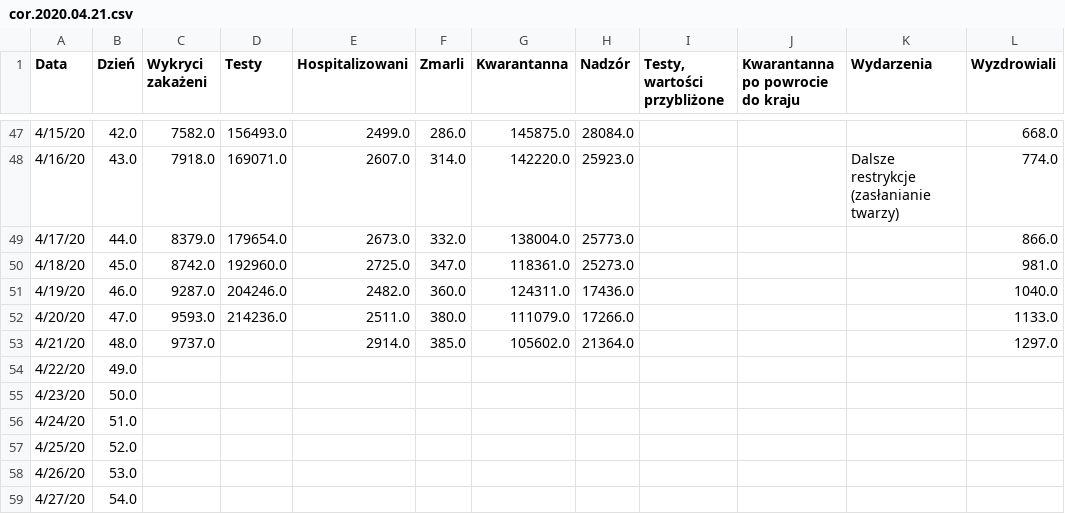
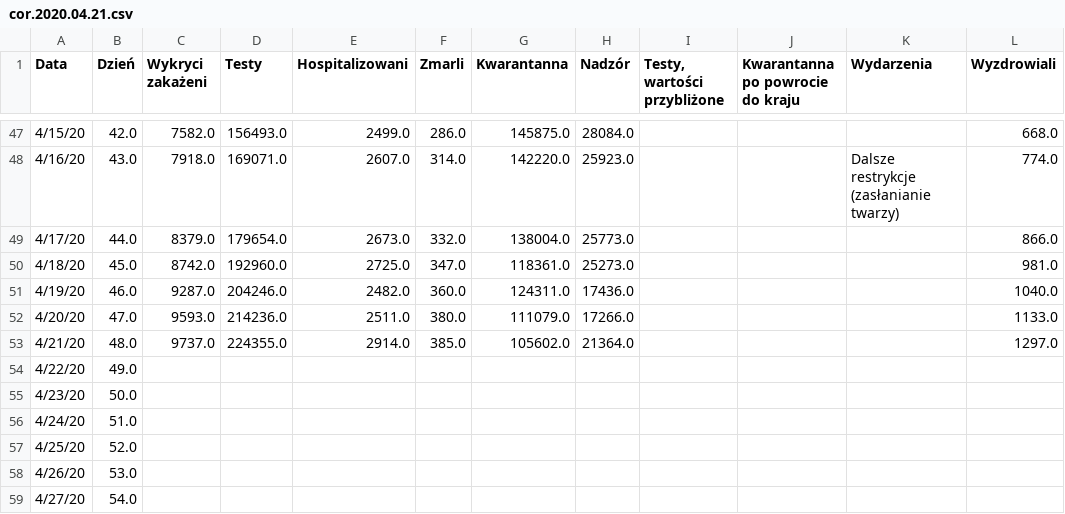
Before and after one commit to anuszka/COVID-19-MZ_GOV_PL, a CSV file: data/cor.2020.04.21.csv, drawn as a sheet; only a part is shown, gaps mark what is left out.

Commit message:
update

```diff
--- a/data/cor.2020.04.21.csv
+++ b/data/cor.2020.04.21.csv
@@ -52,3 +52,3 @@ Data,Dzień,Wykryci zakażeni,Testy,Hospitalizowani,Zmarli,Kwarantanna,Nadzór,"
 4/20/20,47.0,9593.0,214236.0,2511.0,380.0,111079.0,17266.0,,,,1133.0
-4/21/20,48.0,9737.0,,2914.0,385.0,105602.0,21364.0,,,,1297.0
+4/21/20,48.0,9737.0,224355.0,2914.0,385.0,105602.0,21364.0,,,,1297.0
 4/22/20,49.0,,,,,,,,,,
```
